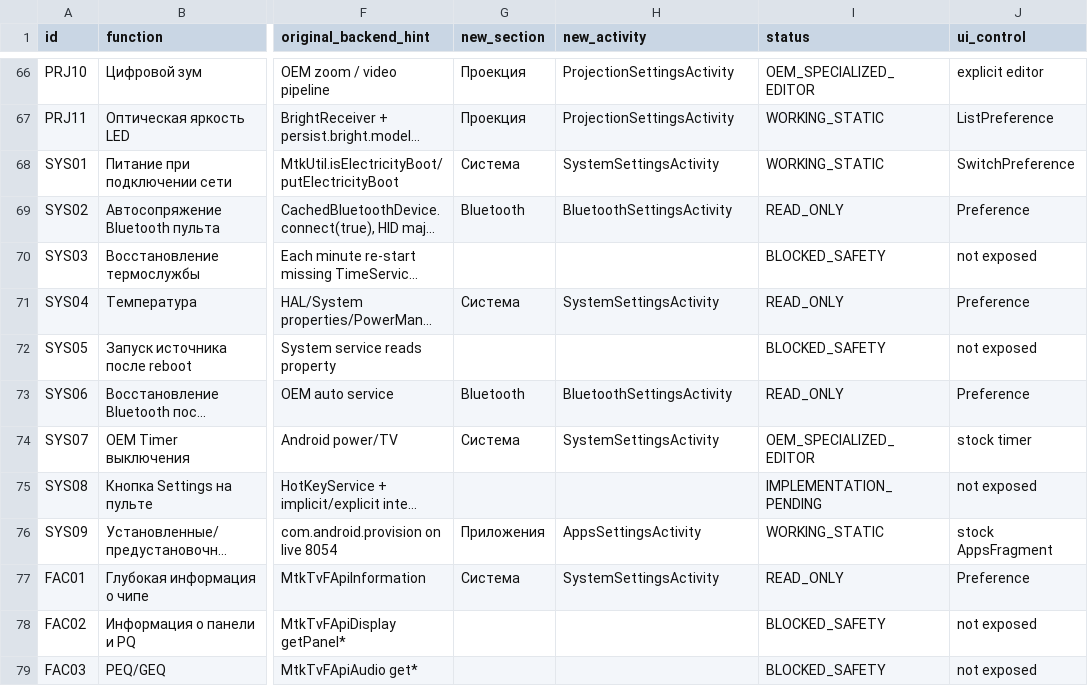
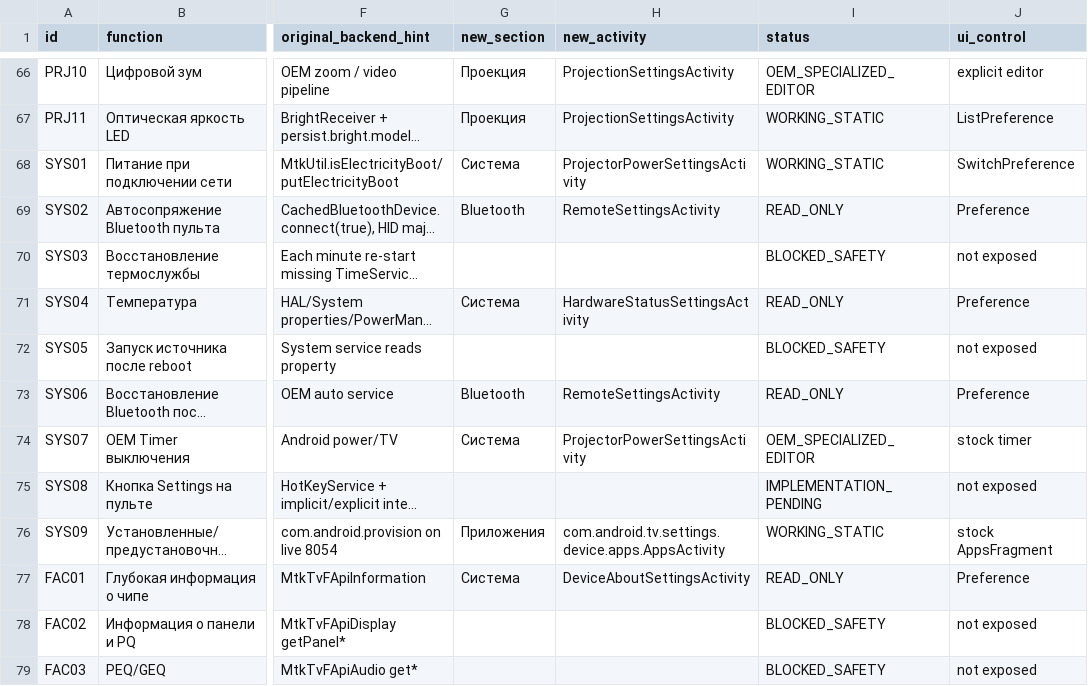
Before and after one commit to MAX-TAC/Projector-Soft, a CSV file: research/8054/FINAL_FUNCTION_PARITY_8054.csv, drawn as a sheet; only a part is shown, gaps mark what is left out; long unchanged cells end in …; the diff covers the shown part only; the diff names each change by its address in the sheet, - before the commit and + after, or states it on an @@ line.

```diff
--- a/research/8054/FINAL_FUNCTION_PARITY_8054.csv
+++ b/research/8054/FINAL_FUNCTION_PARITY_8054.csv
-H68 (new_activity): SystemSettingsActivity
+H68 (new_activity): ProjectorPowerSettingsActivity
-H69 (new_activity): BluetoothSettingsActivity
+H69 (new_activity): RemoteSettingsActivity
-H71 (new_activity): SystemSettingsActivity
+H71 (new_activity): HardwareStatusSettingsActivity
-H73 (new_activity): BluetoothSettingsActivity
+H73 (new_activity): RemoteSettingsActivity
-H74 (new_activity): SystemSettingsActivity
+H74 (new_activity): ProjectorPowerSettingsActivity
-H76 (new_activity): AppsSettingsActivity
+H76 (new_activity): com.android.tv.settings.device.apps.AppsActivity
-H77 (new_activity): SystemSettingsActivity
+H77 (new_activity): DeviceAboutSettingsActivity
```
Also changed, not shown: 43 edited cells elsewhere in this file, 11 other files.
